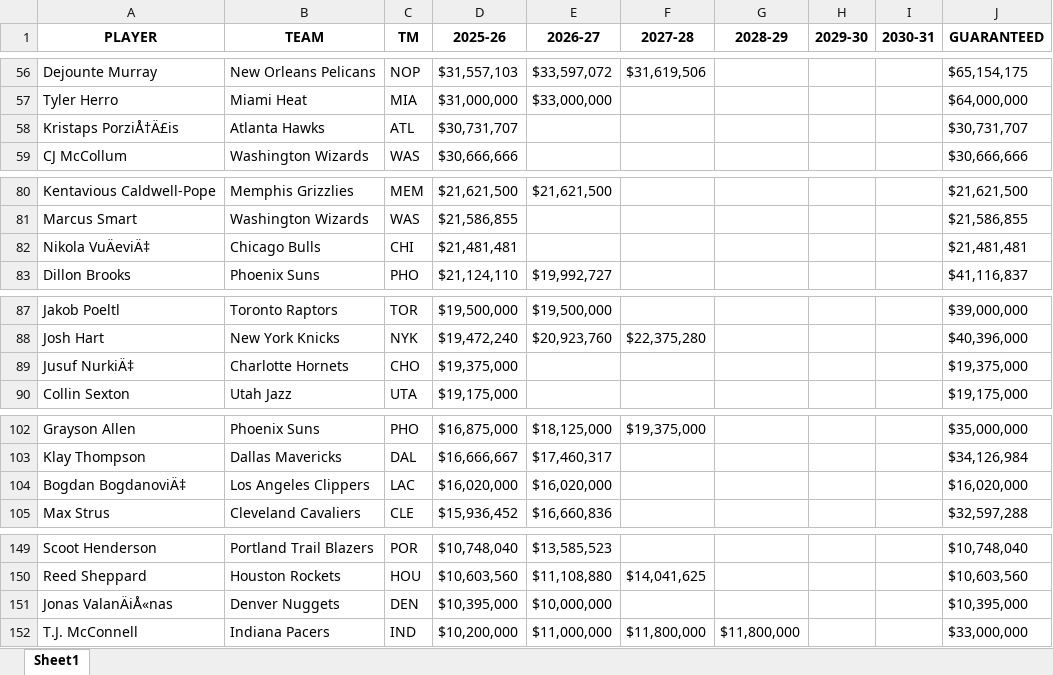
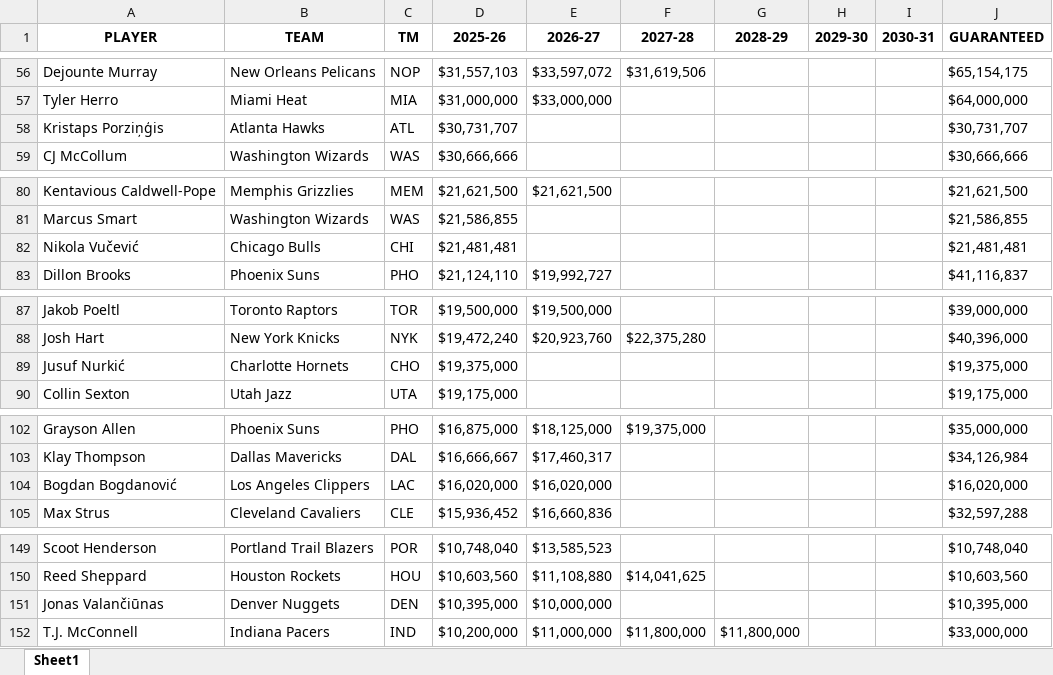
Before and after one commit to anssoumane14/nba_analytics, an Excel workbook: data/df_nba_players_salaries.xlsx, sheet Sheet1, drawn as a sheet; only a part is shown, gaps mark what is left out; values as stored, in another font and other column widths than the file's, no borders; the diff covers the shown part only; the diff names each change by its address in the sheet, - before the commit and + after, or states it on an @@ line.

```diff
--- a/data/df_nba_players_salaries.xlsx (sheet Sheet1)
+++ b/data/df_nba_players_salaries.xlsx (sheet Sheet1)
-A58 (PLAYER): Kristaps PorziÅ†Ä£is
+A58 (PLAYER): Kristaps Porziņģis
-A82 (PLAYER): Nikola VuÄeviÄ‡
+A82 (PLAYER): Nikola Vučević
-A89 (PLAYER): Jusuf NurkiÄ‡
+A89 (PLAYER): Jusuf Nurkić
-A104 (PLAYER): Bogdan BogdanoviÄ‡
+A104 (PLAYER): Bogdan Bogdanović
-A151 (PLAYER): Jonas ValanÄiÅ«nas
+A151 (PLAYER): Jonas Valančiūnas
```
Also changed, not shown: 12 edited cells elsewhere in this sheet, excel_source/nba_players_salaries.xlsx, 4 other files.
